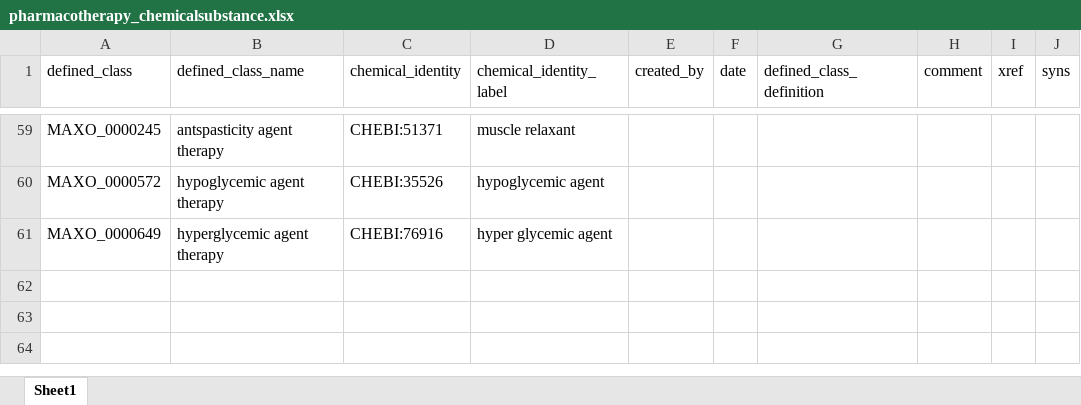
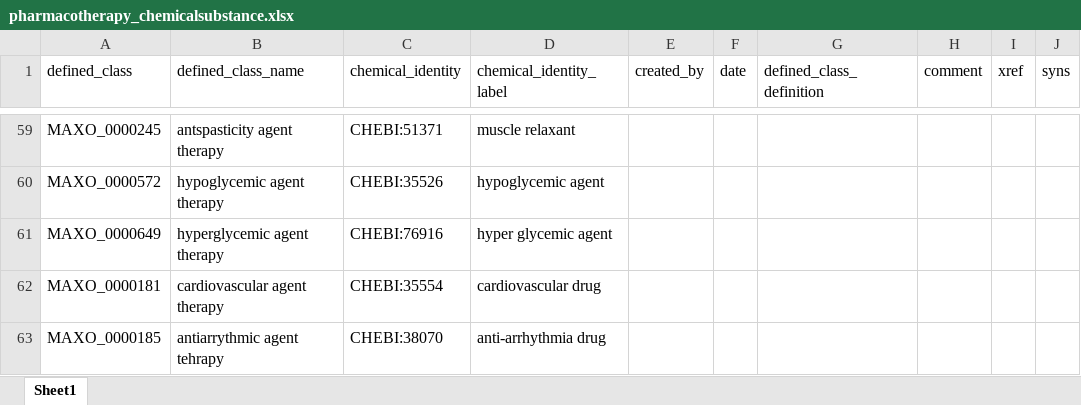
Before and after one commit to monarch-initiative/MAxO, an Excel workbook: src/patterns/data/todo/pharmacotherapy_chemicalsubstance.xlsx, sheet Sheet1, drawn as a sheet; only a part is shown, gaps mark what is left out; values as stored, in another font and other column widths than the file's, no borders; the diff names each change by its address in the sheet, - before the commit and + after, or states it on an @@ line.

Commit message:
updating cardiovascular agent therapy

```diff
--- a/src/patterns/data/todo/pharmacotherapy_chemicalsubstance.xlsx (sheet Sheet1)
+++ b/src/patterns/data/todo/pharmacotherapy_chemicalsubstance.xlsx (sheet Sheet1)
+row 62: MAXO_0000181 | cardiovascular agent therapy | CHEBI:35554 | cardiovascular drug
+row 63: MAXO_0000185 | antiarrythmic agent tehrapy | CHEBI:38070 | anti-arrhythmia drug
```
Also changed, not shown: 1 other file.
